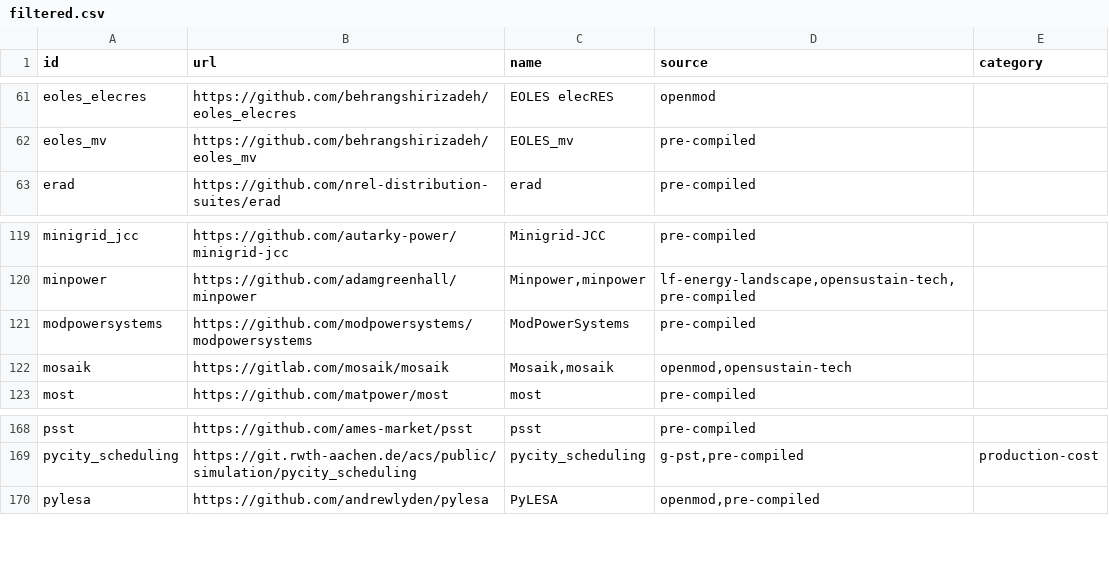
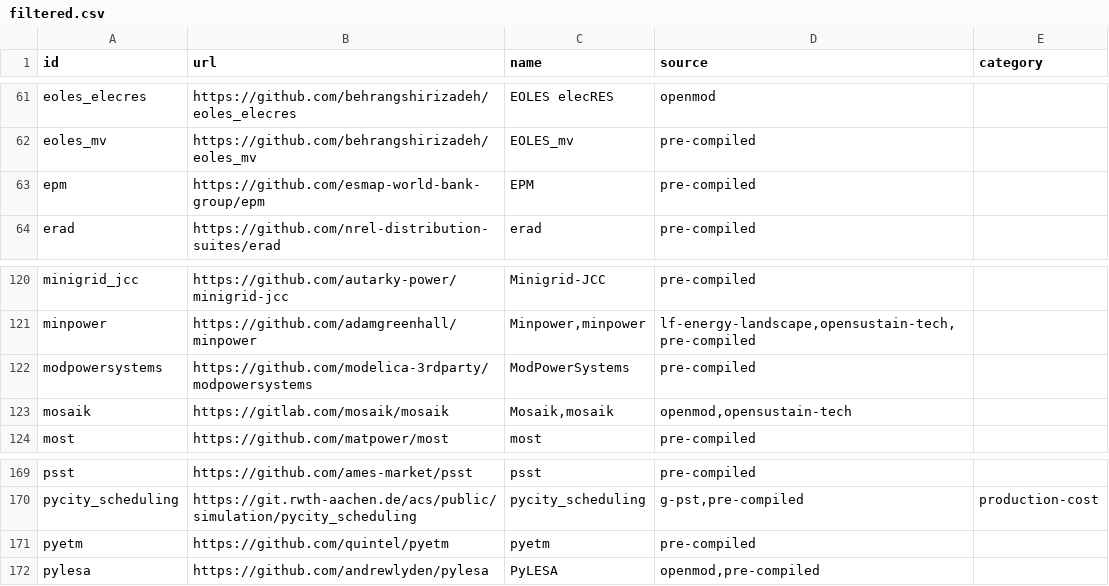
Before and after one commit to gincrement/open-esm-analysis, a CSV file: inventory/output/filtered.csv, drawn as a sheet; only a part is shown, gaps mark what is left out.

```diff
--- a/inventory/output/filtered.csv
+++ b/inventory/output/filtered.csv
@@ -62,2 +62,3 @@ eoles_elecres,https://github.com/behrangshirizadeh/eoles_elecres,EOLES elecRES,o
 eoles_mv,https://github.com/behrangshirizadeh/eoles_mv,EOLES_mv,pre-compiled,
+epm,https://github.com/esmap-world-bank-group/epm,EPM,pre-compiled,
 erad,https://github.com/nrel-distribution-suites/erad,erad,pre-compiled,
@@ -120,3 +121,3 @@ minigrid_jcc,https://github.com/autarky-power/minigrid-jcc,Minigrid-JCC,pre-comp
 minpower,https://github.com/adamgreenhall/minpower,"Minpower,minpower","lf-energy-landscape,opensustain-tech,pre-compiled",
-modpowersystems,https://github.com/modpowersystems/modpowersystems,ModPowerSystems,pre-compiled,
+modpowersystems,https://github.com/modelica-3rdparty/modpowersystems,ModPowerSystems,pre-compiled,
 mosaik,https://gitlab.com/mosaik/mosaik,"Mosaik,mosaik","openmod,opensustain-tech",
@@ -169,2 +170,3 @@ psst,https://github.com/ames-market/psst,psst,pre-compiled,
 pycity_scheduling,https://git.rwth-aachen.de/acs/public/simulation/pycity_scheduling,pycity_scheduling,"g-pst,pre-compiled",production-cost
+pyetm,https://github.com/quintel/pyetm,pyetm,pre-compiled,
 pylesa,https://github.com/andrewlyden/pylesa,PyLESA,"openmod,pre-compiled",
```
Also changed, not shown: inventory/output/docs.csv, inventory/output/stats.csv, 9 other files.
